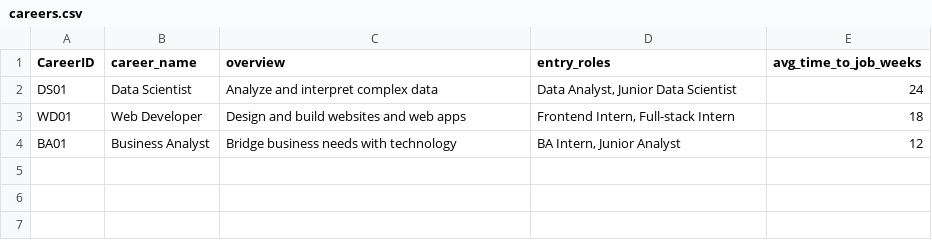
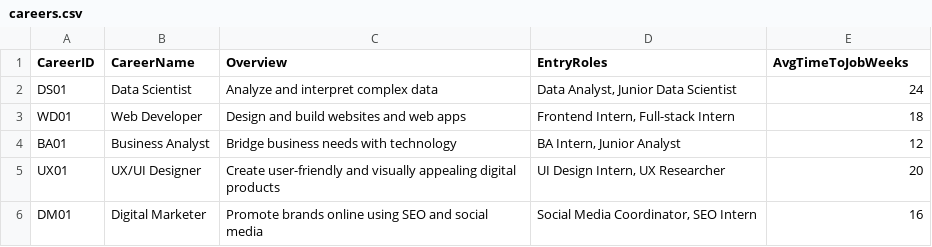
Before and after one commit to Raj11Gupta/career-advisor, a CSV file: careers.csv, drawn as a sheet.

Commit message:
feat: Add gap analysis feature and update data files

```diff
--- a/careers.csv
+++ b/careers.csv
@@ -1,2 +1,2 @@
-CareerID,career_name,overview,entry_roles,avg_time_to_job_weeks
+CareerID,CareerName,Overview,EntryRoles,AvgTimeToJobWeeks
 DS01,Data Scientist,Analyze and interpret complex data,"Data Analyst, Junior Data Scientist",24
@@ -4 +4,3 @@ WD01,Web Developer,Design and build websites and web apps,"Frontend Intern, Full
 BA01,Business Analyst,Bridge business needs with technology,"BA Intern, Junior Analyst",12
+UX01,UX/UI Designer,Create user-friendly and visually appealing digital products,"UI Design Intern, UX Researcher",20
+DM01,Digital Marketer,Promote brands online using SEO and social media,"Social Media Coordinator, SEO Intern",16
```
Also changed, not shown: 2 other files.
